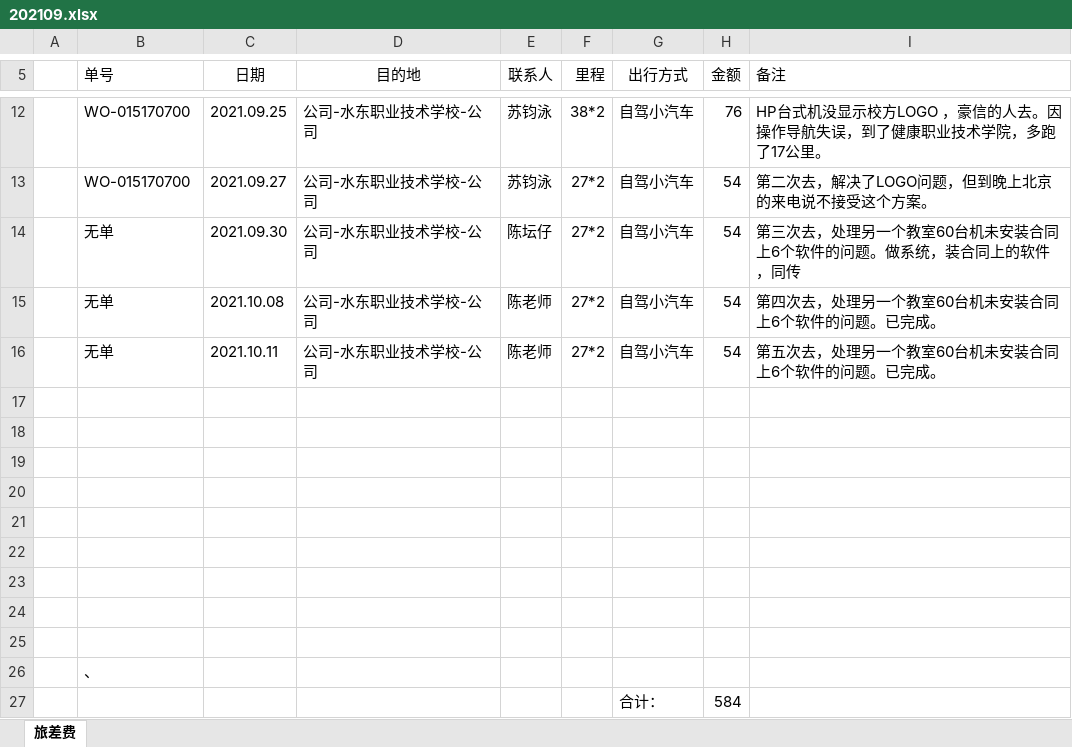
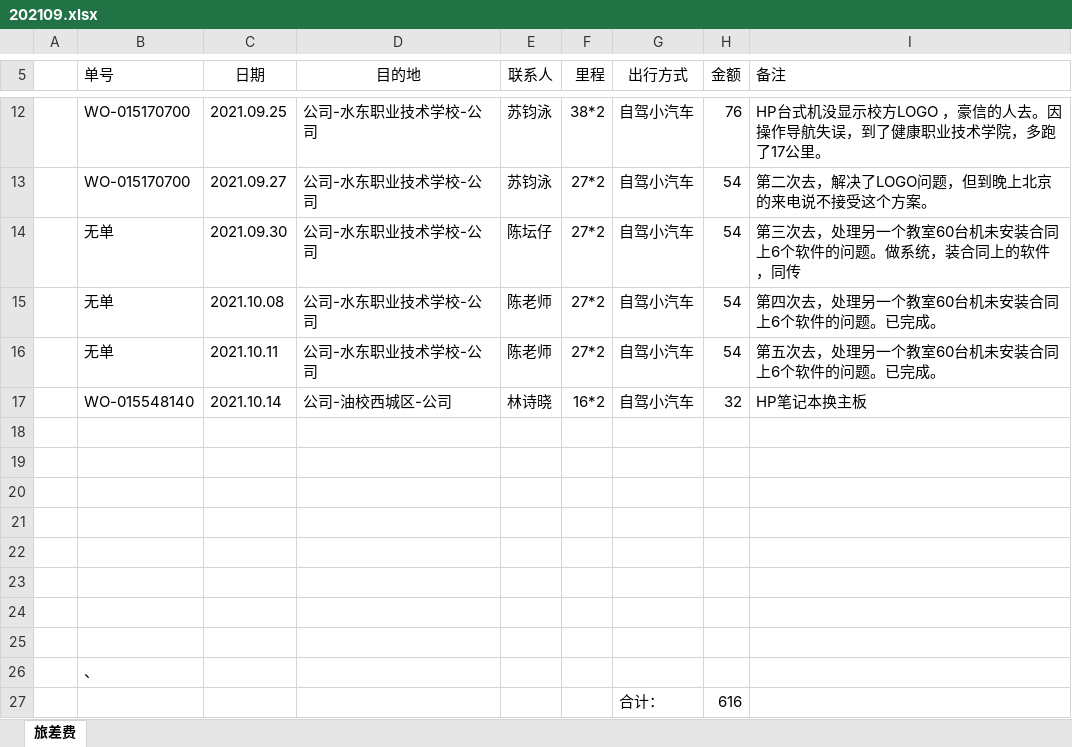
Before and after one commit to ikwen/debianlinux, an Excel workbook: HP/zj/202109.xlsx, sheet 旅差费, drawn as a sheet; only a part is shown, gaps mark what is left out; values as stored, in another font and other column widths than the file's, no borders; the diff names each change by its address in the sheet, - before the commit and + after, or states it on an @@ line.

Commit message:
linux

```diff
--- a/HP/zj/202109.xlsx (sheet 旅差费)
+++ b/HP/zj/202109.xlsx (sheet 旅差费)
-row 17: (empty)
+row 17:  | WO-015548140 | 2021.10.14 | 公司-油校西城区-公司 | 林诗晓 | 16*2 | 自驾小汽车 | 32 | HP笔记本换主板
-H27 (金额): 584
+H27 (金额): 616
```
